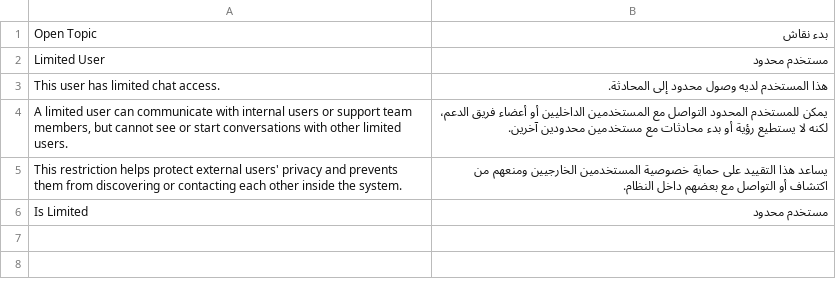
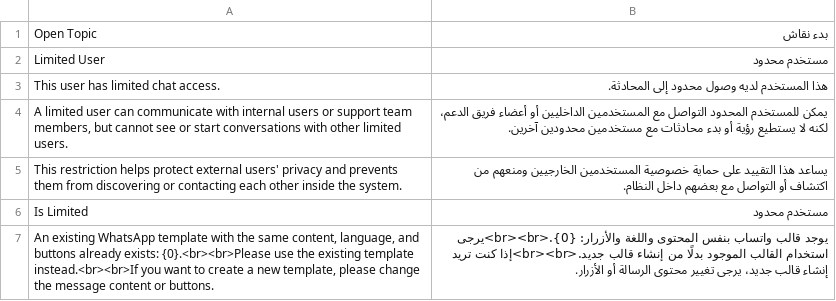
Before and after one commit to clefincode/clefincode_chat, a CSV file: clefincode_chat/translations/ar.csv, drawn as a sheet; the diff names each change by its address in the sheet, - before the commit and + after, or states it on an @@ line.

Commit message:
Fix : WhatsApp template content duplication issue

```diff
--- a/clefincode_chat/translations/ar.csv
+++ b/clefincode_chat/translations/ar.csv
+row 7: An existing WhatsApp template with the same content, language, and buttons already exists: {0}.<br><br>Please use the existing template instead.<br><br>If you want to create a new template, please change the message content or buttons. | يوجد قالب واتساب بنفس المحتوى واللغة والأزرار: {0}.<br><br>يرجى استخدام القالب الموجود بدلًا من إنشاء قالب جديد.<br><br>إذا كنت تريد إنشاء قالب جديد، يرجى تغيير محتوى الرسالة أو الأزرار.
```
Also changed, not shown: 4 other files.
